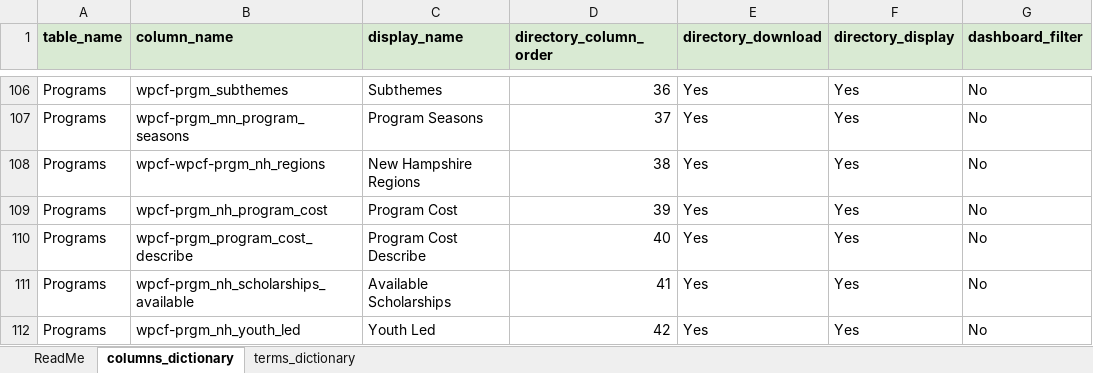
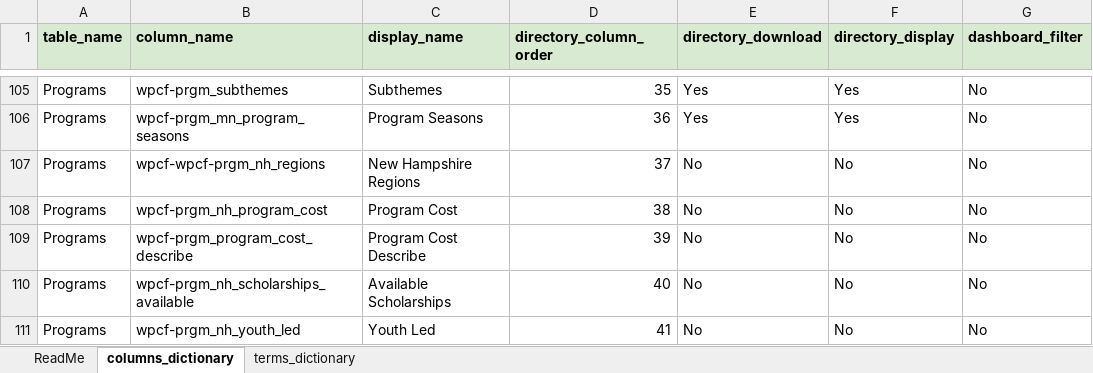
Before and after one commit to GenThrive/Oklahoma, an Excel workbook: data/data_dictionary_current.xlsx, sheet columns_dictionary, drawn as a sheet; only a part is shown, gaps mark what is left out; values as stored, in another font and other column widths than the file's, no borders; addresses are those after the commit; the diff covers the shown part only; the diff names each change by its address in the sheet, - before the commit and + after, or states it on an @@ line.

```diff
--- a/data/data_dictionary_current.xlsx (sheet columns_dictionary)
+++ b/data/data_dictionary_current.xlsx (sheet columns_dictionary)
-D105 (directory_column_order): 36
+D105 (directory_column_order): 35
-D106 (directory_column_order): 37
+D106 (directory_column_order): 36
-D107 (directory_column_order): 38
+D107 (directory_column_order): 37
-E107:E111 (directory_download): Yes
+E107:E111 (directory_download): No
-F107:F111 (directory_display): Yes
+F107:F111 (directory_display): No
-D108 (directory_column_order): 39
+D108 (directory_column_order): 38
-D109 (directory_column_order): 40
+D109 (directory_column_order): 39
-D110 (directory_column_order): 41
+D110 (directory_column_order): 40
-D111 (directory_column_order): 42
+D111 (directory_column_order): 41
```
Also changed, not shown: 1 added row, 1 removed row and 103 edited cells elsewhere in this sheet, sheet terms_dictionary, data/modified_file.xlsx, 1 other file.
